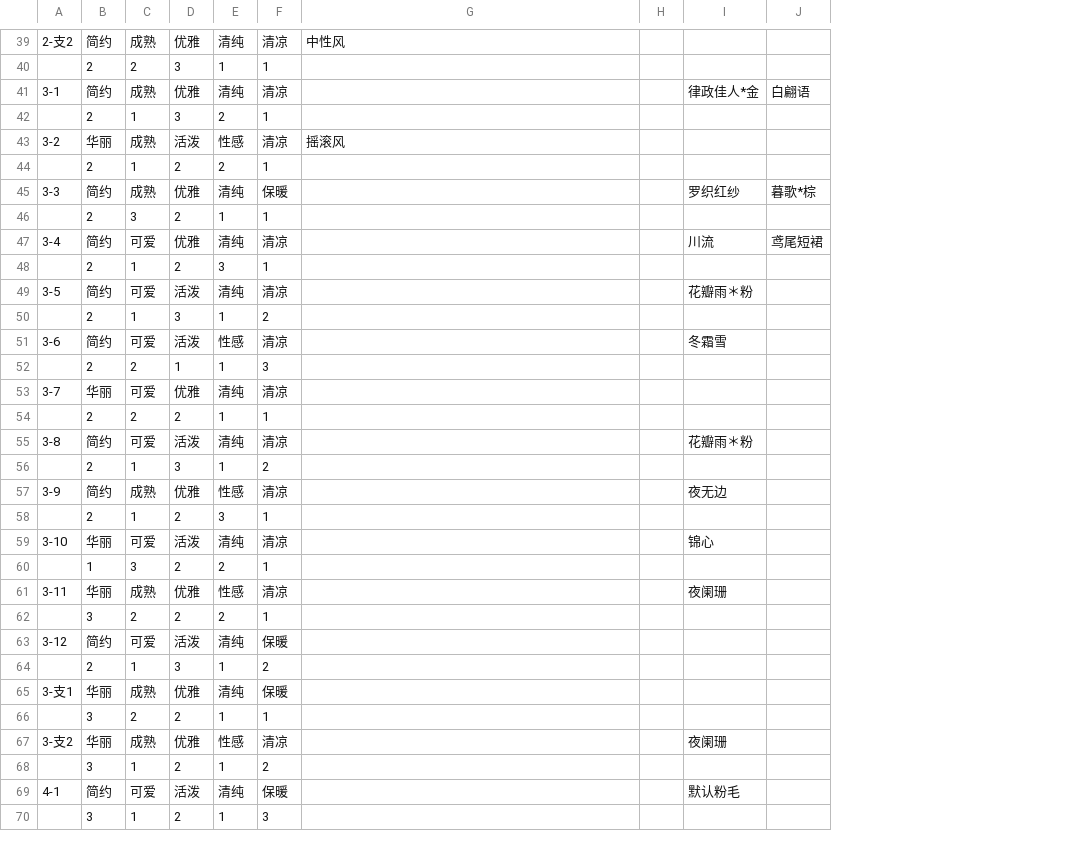
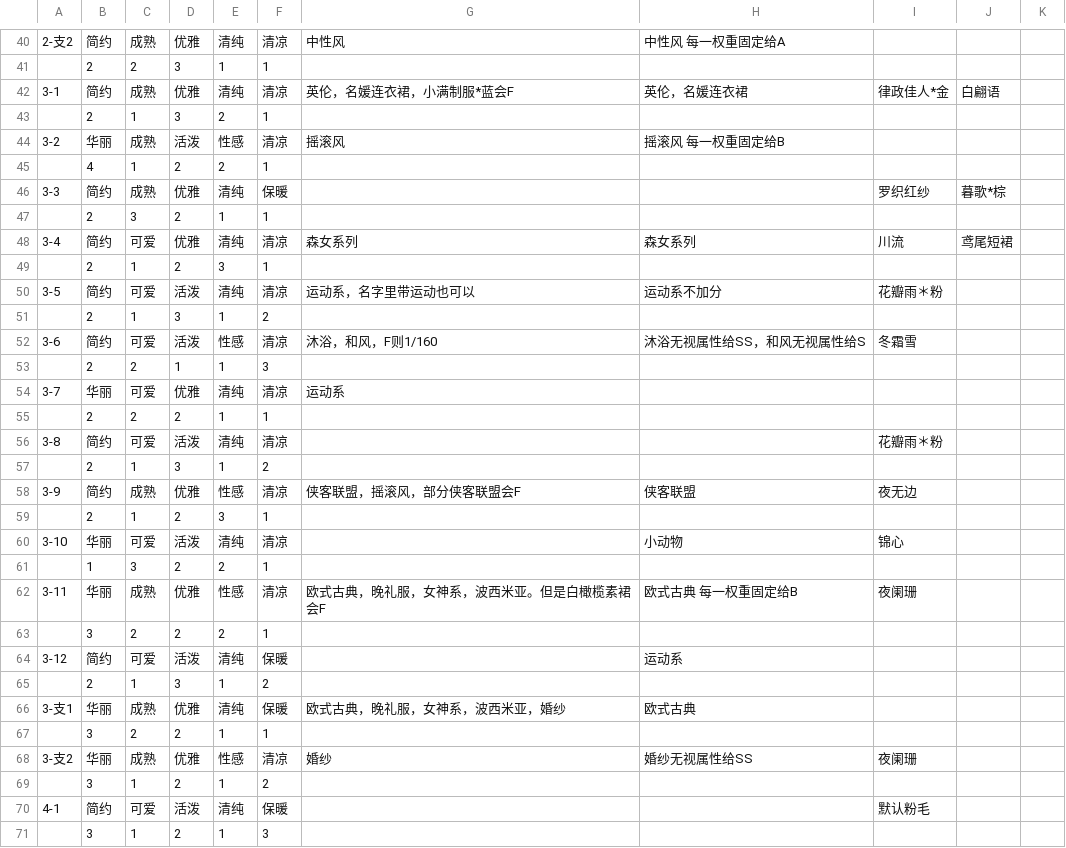
Before and after one commit to sebi-p-ro/nikkiup2u3, a CSV file: raw/levels.csv, drawn as a sheet; only a part is shown, gaps mark what is left out; removed rows and columns are numbered as before the commit, all else as after; the diff covers the shown part only; the diff names each change by its address in the sheet, - before the commit and + after, or states it on an @@ line.

```diff
--- a/raw/levels.csv
+++ b/raw/levels.csv
-column H, empty
+column H, rows 40-68: 中性风 每一权重固定给A |  | 英伦，名媛连衣裙 |  | 摇滚风 每一权重固定给B |  |  |  | 森女系列 |  | 运动系不加分 |  | 沐浴无视属性给SS，和风无视属性给S |  |  |  |  |  | 侠客联盟 |  | 小动物 |  | 欧式古典 每一权重固定给B |  | 运动系 |  | 欧式古典 |  | 婚纱无视属性给SS
+column K, empty
-G42: (empty)
+G42: 英伦，名媛连衣裙，小满制服*蓝会F
-B45: 2
+B45: 4
-G48: (empty)
+G48: 森女系列
-G50: (empty)
+G50: 运动系，名字里带运动也可以
-G52: (empty)
+G52: 沐浴，和风，F则1/160
-G54: (empty)
+G54: 运动系
-G58: (empty)
+G58: 侠客联盟，摇滚风，部分侠客联盟会F
-G62: (empty)
+G62: 欧式古典，晚礼服，女神系，波西米亚。但是白橄榄素裙会F
-G66: (empty)
+G66: 欧式古典，晚礼服，女神系，波西米亚，婚纱
-G68: (empty)
+G68: 婚纱
```
Also changed, not shown: 1 added row and 34 edited cells elsewhere in this file, raw/bottoms.csv, raw/makeup.csv, 14 other files.
